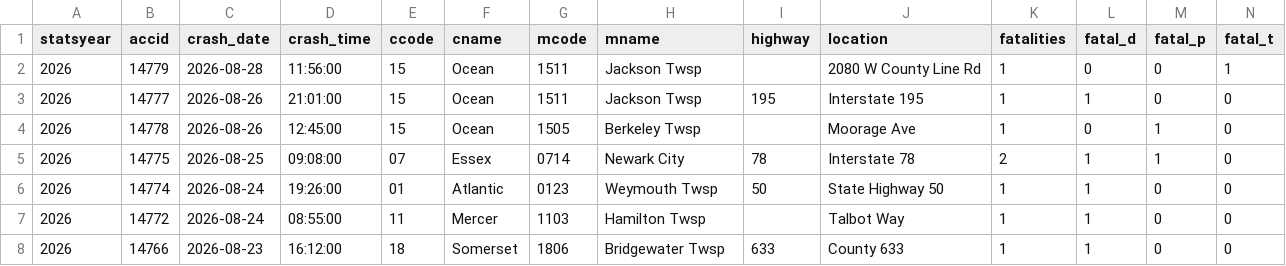
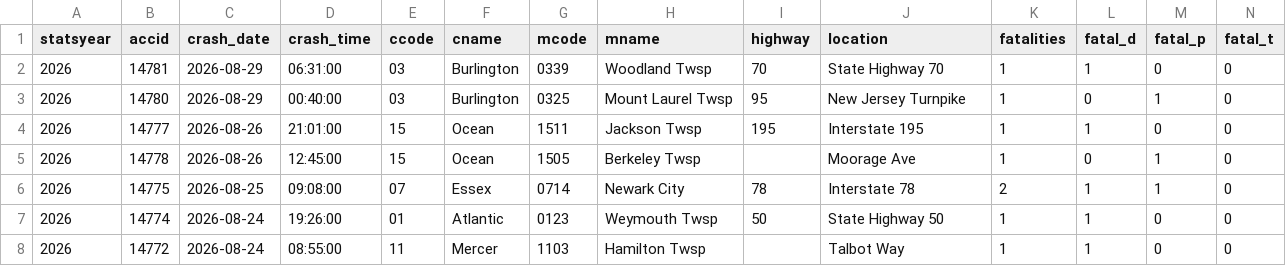
Before and after one commit to unneccesary-roughage/nj-crashes, a CSV file: exports/njsp_fatal_crashes_all.csv, drawn as a sheet; only a part is shown; the shorter side is filled out with more unchanged rows; removed rows and columns are numbered as before the commit, all else as after; rows hold the shown columns only; the diff names each change by its address in the sheet, - before the commit and + after, or states it on an @@ line.

```diff
--- a/exports/njsp_fatal_crashes_all.csv
+++ b/exports/njsp_fatal_crashes_all.csv
-row 2: 2026 | 14779 | 2026-08-28 | 11:56:00 | 15 | Ocean | 1511 | Jackson Twsp |  | 2080 W County Line Rd | 1 | 0 | 0 | 1
+row 2: 2026 | 14781 | 2026-08-29 | 06:31:00 | 03 | Burlington | 0339 | Woodland Twsp | 70 | State Highway 70 | 1 | 1 | 0 | 0
+row 3: 2026 | 14780 | 2026-08-29 | 00:40:00 | 03 | Burlington | 0325 | Mount Laurel Twsp | 95 | New Jersey Turnpike | 1 | 0 | 1 | 0
```
Also changed, not shown: exports/njsp_monthly_totals_by_year.csv, 5 other files.
